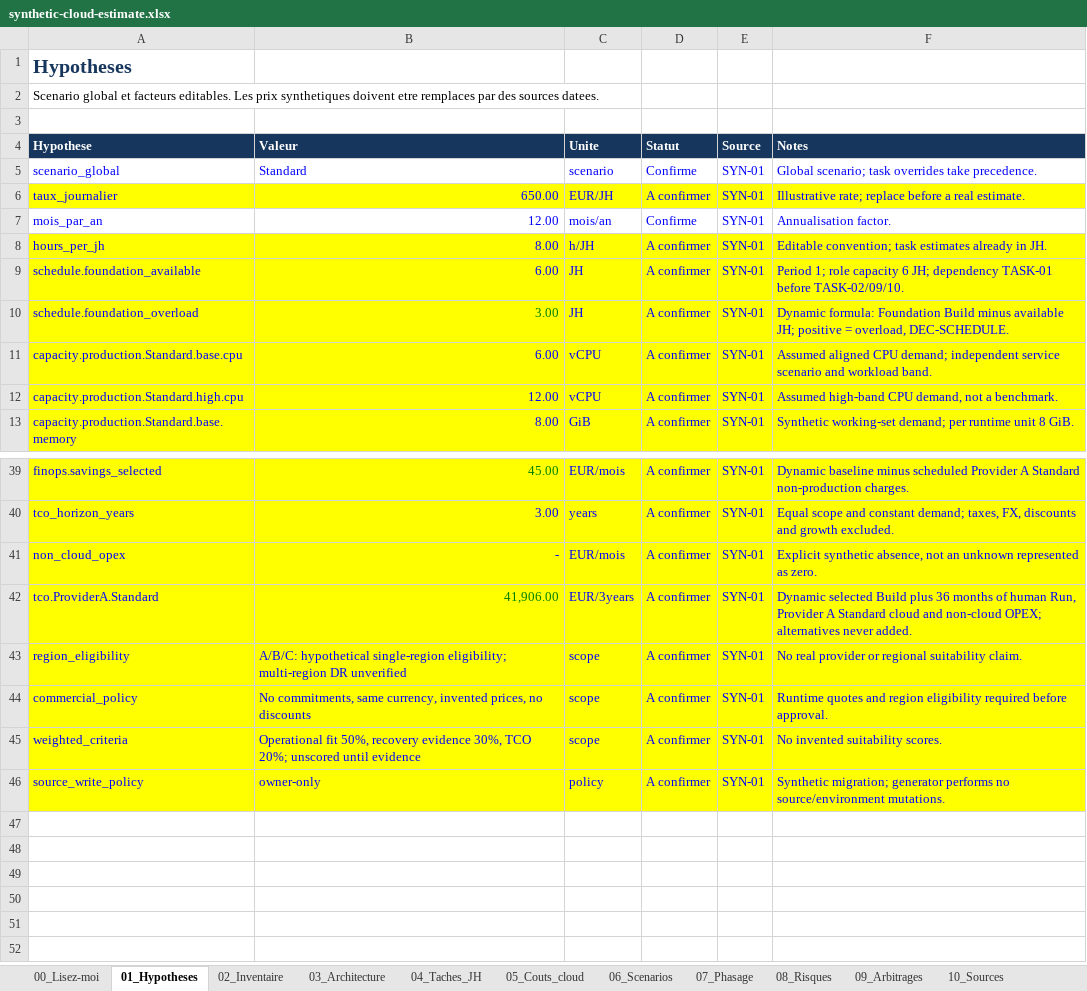
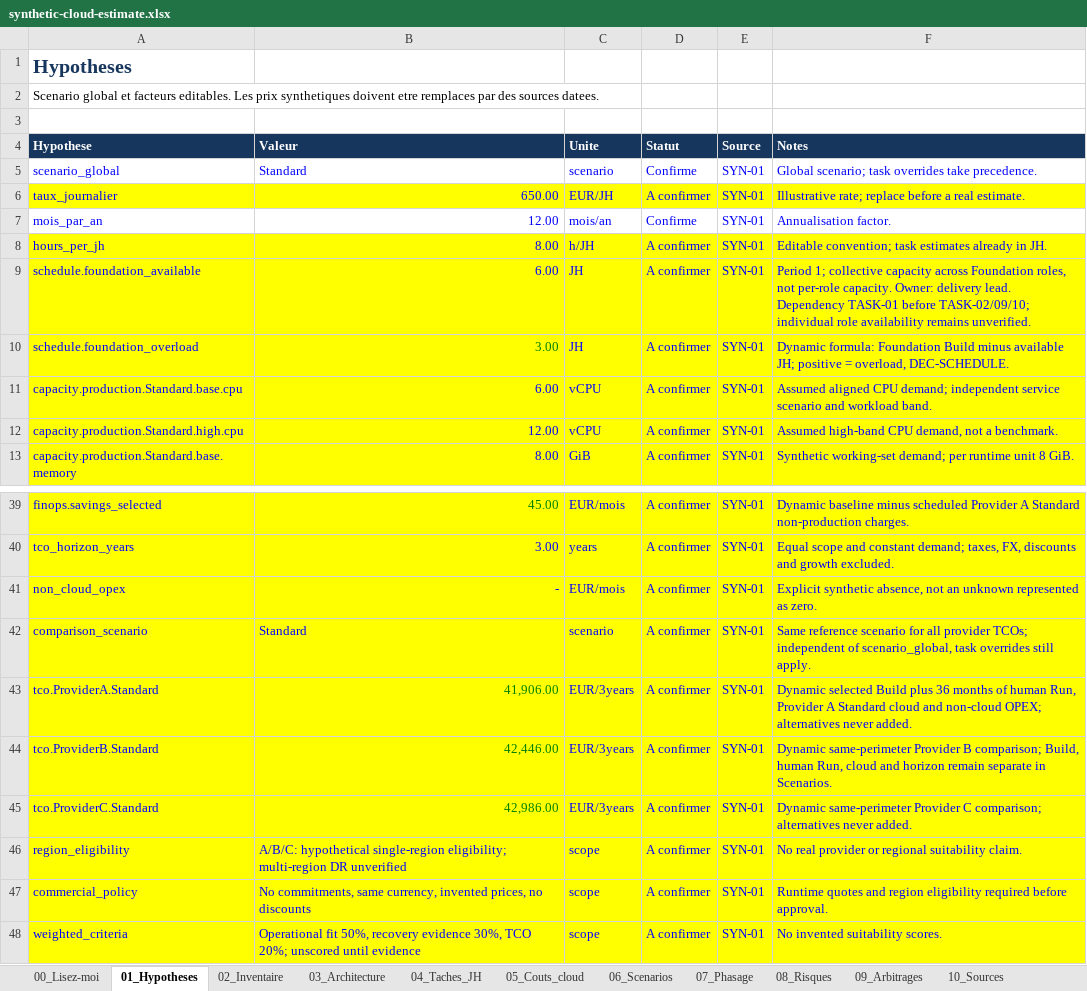
Before and after one commit to txRandria/anthropics-skills, an Excel workbook: skill-updates/2026-10-07/cloud-estimation-suite/examples/synthetic-cloud-estimate.xlsx, sheet 01_Hypotheses, drawn as a sheet; only a part is shown, gaps mark what is left out; the shorter side is filled out with more unchanged rows; values as stored, in another font and other column widths than the file's, no borders; table styles not drawn; the diff names each change by its address in the sheet, - before the commit and + after, or states it on an @@ line.

Commit message:
fix: reconcile provider TCO and isolate Excel cleanup failures

```diff
--- a/skill-updates/2026-10-07/cloud-estimation-suite/examples/synthetic-cloud-estimate.xlsx (sheet 01_Hypotheses)
+++ b/skill-updates/2026-10-07/cloud-estimation-suite/examples/synthetic-cloud-estimate.xlsx (sheet 01_Hypotheses)
-F9 (Notes): Period 1; role capacity 6 JH; dependency TASK-01 before TASK-02/09/10.
+F9 (Notes): Period 1; collective capacity across Foundation roles, not per-role capacity. Owner: delivery lead. Dependency TASK-01 before TASK-02/09/10; individual role availability remains unverified.
+row 42: comparison_scenario | Standard | scenario | A confirmer | SYN-01 | Same reference scenario for all provider TCOs; independent of scenario_global, task overrides still apply.
+row 44: tco.ProviderB.Standard | 42,446.00 | EUR/3years | A confirmer | SYN-01 | Dynamic same-perimeter Provider B comparison; Build, human Run, cloud and horizon remain separate in Scenarios.
+row 45: tco.ProviderC.Standard | 42,986.00 | EUR/3years | A confirmer | SYN-01 | Dynamic same-perimeter Provider C comparison; alternatives never added.
```
Also changed, not shown: sheet 06_Scenarios, sheet 09_Arbitrages, formulas that keep their value, 52 other files.
